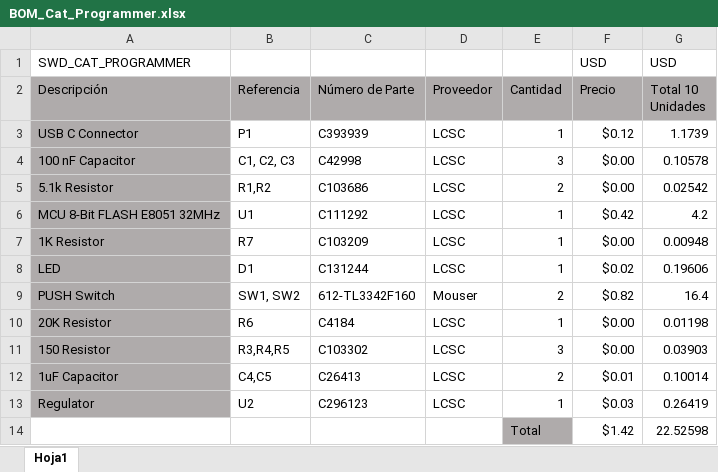
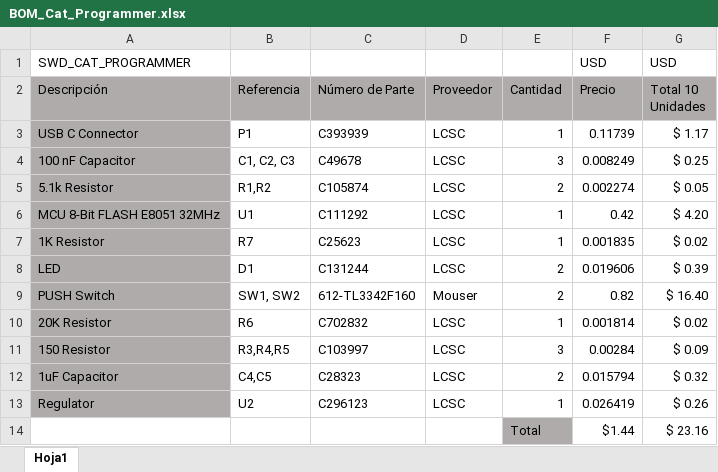
Before and after one commit to ElectronicCats/DAP-Cat-Programmer, an Excel workbook: hardware/SWD_Cat_Programmer/BOM_Cat_Programmer.xlsx, sheet Hoja1, drawn as a sheet; values as stored, in another font and other column widths than the file's, no borders; removed rows and columns are numbered as before the commit, all else as after; the diff names each change by its address in the sheet, - before the commit and + after, or states it on an @@ line.

```diff
--- a/hardware/SWD_Cat_Programmer/BOM_Cat_Programmer.xlsx (sheet Hoja1)
+++ b/hardware/SWD_Cat_Programmer/BOM_Cat_Programmer.xlsx (sheet Hoja1)
-F3 (Precio): $0.12
+F3 (Precio): 0.11739
-G3 (Total 10 Unidades): 1.1739
+G3 (Total 10 Unidades): $ 1.17
-C4 (Número de Parte): C42998
+C4 (Número de Parte): C49678
-F4 (Precio): $0.00
+F4 (Precio): 0.008249
-G4 (Total 10 Unidades): 0.10578
+G4 (Total 10 Unidades): $ 0.25
-C5 (Número de Parte): C103686
+C5 (Número de Parte): C105874
-F5 (Precio): $0.00
+F5 (Precio): 0.002274
-G5 (Total 10 Unidades): 0.02542
+G5 (Total 10 Unidades): $ 0.05
-F6 (Precio): $0.42
+F6 (Precio): 0.42
-G6 (Total 10 Unidades): 4.2
+G6 (Total 10 Unidades): $ 4.20
-C7 (Número de Parte): C103209
+C7 (Número de Parte): C25623
-F7 (Precio): $0.00
+F7 (Precio): 0.001835
-G7 (Total 10 Unidades): 0.00948
+G7 (Total 10 Unidades): $ 0.02
-E8 (Cantidad): 1
+E8 (Cantidad): 2
-F8 (Precio): $0.02
+F8 (Precio): 0.019606
-G8 (Total 10 Unidades): 0.19606
+G8 (Total 10 Unidades): $ 0.39
-F9 (Precio): $0.82
+F9 (Precio): 0.82
-G9 (Total 10 Unidades): 16.4
+G9 (Total 10 Unidades): $ 16.40
-C10 (Número de Parte): C4184
+C10 (Número de Parte): C702832
-F10 (Precio): $0.00
+F10 (Precio): 0.001814
-G10 (Total 10 Unidades): 0.01198
+G10 (Total 10 Unidades): $ 0.02
-C11 (Número de Parte): C103302
+C11 (Número de Parte): C103997
-F11 (Precio): $0.00
+F11 (Precio): 0.00284
-G11 (Total 10 Unidades): 0.03903
+G11 (Total 10 Unidades): $ 0.09
-C12 (Número de Parte): C26413
+C12 (Número de Parte): C28323
-F12 (Precio): $0.01
+F12 (Precio): 0.015794
-G12 (Total 10 Unidades): 0.10014
+G12 (Total 10 Unidades): $ 0.32
-F13 (Precio): $0.03
+F13 (Precio): 0.026419
-G13 (Total 10 Unidades): 0.26419
+G13 (Total 10 Unidades): $ 0.26
-row 14:  |  |  |  | Total | $1.42 | 22.52598
+row 14:  |  |  |  | Total | $1.44 | $ 23.16
```
Also changed, not shown: 2 other files.
